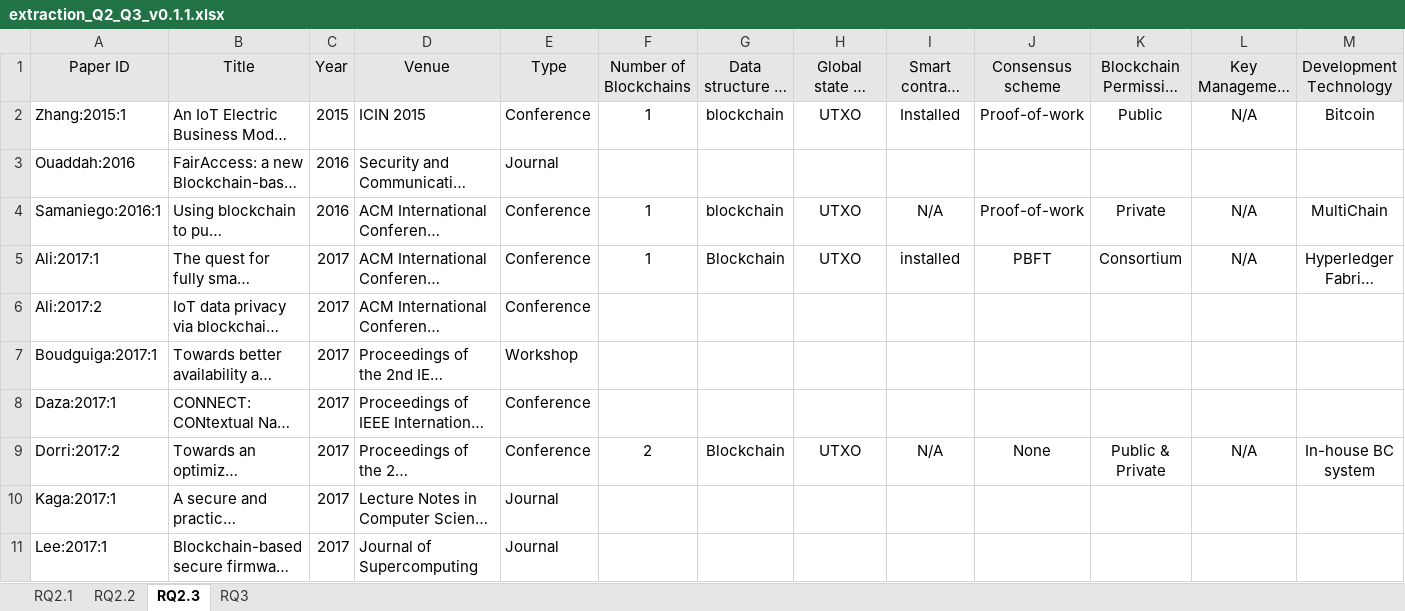
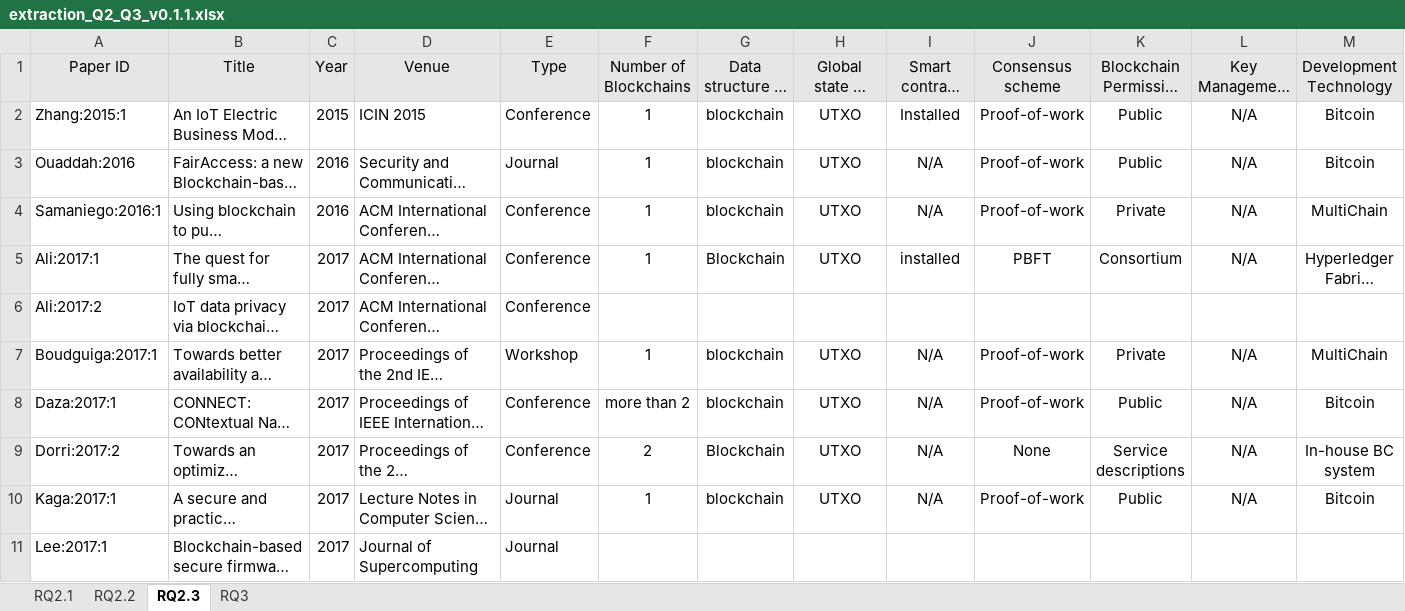
Before and after one commit to nguyentran0212/BC_IoT_SLR, an Excel workbook: DataExtraction/Extracted Data/RQ2_RQ3/extraction_Q2_Q3_v0.1.1.xlsx, sheet RQ2.3, drawn as a sheet; only a part is shown; long unchanged cells end in …; values as stored, in another font and other column widths than the file's, no borders; the diff covers the shown part only; the diff names each change by its address in the sheet, - before the commit and + after, or states it on an @@ line.

Commit message:
Extracted data for RQ2 and RQ3 up to 76 papers out of 90. Closes #23. Closes #29

```diff
--- a/DataExtraction/Extracted Data/RQ2_RQ3/extraction_Q2_Q3_v0.1.1.xlsx (sheet RQ2.3)
+++ b/DataExtraction/Extracted Data/RQ2_RQ3/extraction_Q2_Q3_v0.1.1.xlsx (sheet RQ2.3)
-F3 (Number of Blockchains): (empty)
+F3 (Number of Blockchains): 1
-G3 (Data structure of ledger): (empty)
+G3 (Data structure of ledger): blockchain
-H3 (Global state in ledger): (empty)
+H3 (Global state in ledger): UTXO
-I3 (Smart contract type): (empty)
+I3 (Smart contract type): N/A
-J3 (Consensus scheme): (empty)
+J3 (Consensus scheme): Proof-of-work
-K3 (Blockchain Permission Type): (empty)
+K3 (Blockchain Permission Type): Public
-L3 (Key Management Mechanism): (empty)
+L3 (Key Management Mechanism): N/A
-M3 (Development Technology): (empty)
+M3 (Development Technology): Bitcoin
-F7 (Number of Blockchains): (empty)
+F7 (Number of Blockchains): 1
-G7:G8 (Data structure of ledger): (empty)
+G7:G8 (Data structure of ledger): blockchain
-H7:H8 (Global state in ledger): (empty)
+H7:H8 (Global state in ledger): UTXO
-I7:I8 (Smart contract type): (empty)
+I7:I8 (Smart contract type): N/A
-J7:J8 (Consensus scheme): (empty)
+J7:J8 (Consensus scheme): Proof-of-work
-K7 (Blockchain Permission Type): (empty)
+K7 (Blockchain Permission Type): Private
-L7:L8 (Key Management Mechanism): (empty)
+L7:L8 (Key Management Mechanism): N/A
-M7 (Development Technology): (empty)
+M7 (Development Technology): MultiChain
-F8 (Number of Blockchains): (empty)
+F8 (Number of Blockchains): more than 2
-K8 (Blockchain Permission Type): (empty)
+K8 (Blockchain Permission Type): Public
-M8 (Development Technology): (empty)
+M8 (Development Technology): Bitcoin
-K9 (Blockchain Permission Type): Public & Private
+K9 (Blockchain Permission Type): Service descriptions
-F10 (Number of Blockchains): (empty)
+F10 (Number of Blockchains): 1
-G10 (Data structure of ledger): (empty)
+G10 (Data structure of ledger): blockchain
-H10 (Global state in ledger): (empty)
+H10 (Global state in ledger): UTXO
-I10 (Smart contract type): (empty)
+I10 (Smart contract type): N/A
-J10 (Consensus scheme): (empty)
+J10 (Consensus scheme): Proof-of-work
-K10 (Blockchain Permission Type): (empty)
+K10 (Blockchain Permission Type): Public
-L10 (Key Management Mechanism): (empty)
+L10 (Key Management Mechanism): N/A
-M10 (Development Technology): (empty)
+M10 (Development Technology): Bitcoin
```
Also changed, not shown: 48 edited cells elsewhere in this sheet, sheet RQ2.2, sheet RQ2.1, sheet RQ3, 3 other files.
